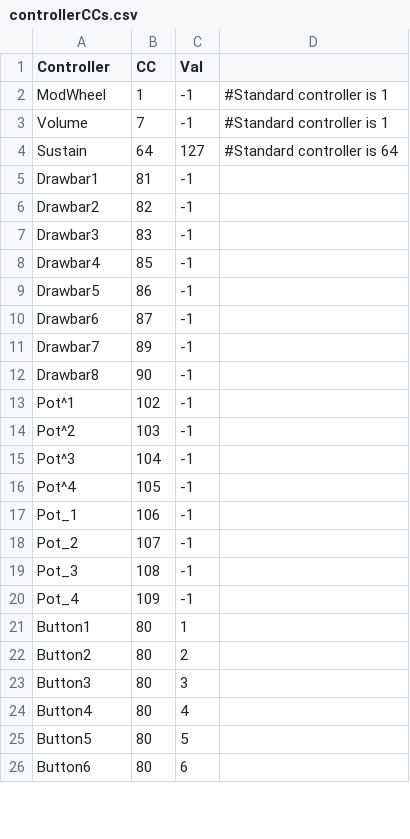
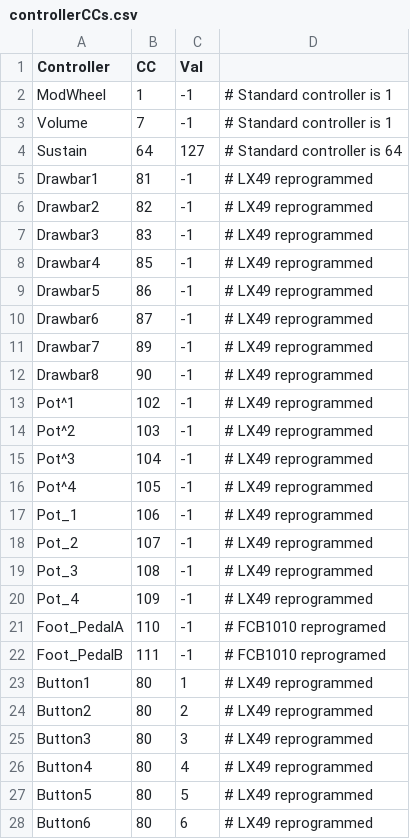
Before and after one commit to hansehv/SamplerBox, a CSV file: boot/samplerbox/controllerCCs.csv, drawn as a sheet; only a part is shown; the diff covers the shown part only.

```diff
--- a/boot/samplerbox/controllerCCs.csv
+++ b/boot/samplerbox/controllerCCs.csv
@@ -1,26 +1,28 @@
 Controller,CC,Val,
-ModWheel,1,-1,#Standard controller is 1
-Volume,7,-1,#Standard controller is 1
-Sustain,64,127,#Standard controller is 64
-Drawbar1,81,-1,
-Drawbar2,82,-1,
-Drawbar3,83,-1,
-Drawbar4,85,-1,
-Drawbar5,86,-1,
-Drawbar6,87,-1,
-Drawbar7,89,-1,
-Drawbar8,90,-1,
-Pot^1,102,-1,
-Pot^2,103,-1,
-Pot^3,104,-1,
-Pot^4,105,-1,
-Pot_1,106,-1,
-Pot_2,107,-1,
-Pot_3,108,-1,
-Pot_4,109,-1,
-Button1,80,1,
-Button2,80,2,
-Button3,80,3,
-Button4,80,4,
-Button5,80,5,
-Button6,80,6,
+ModWheel,1,-1,# Standard controller is 1
+Volume,7,-1,# Standard controller is 1
+Sustain,64,127,# Standard controller is 64
+Drawbar1,81,-1,# LX49 reprogrammed
+Drawbar2,82,-1,# LX49 reprogrammed
+Drawbar3,83,-1,# LX49 reprogrammed
+Drawbar4,85,-1,# LX49 reprogrammed
+Drawbar5,86,-1,# LX49 reprogrammed
+Drawbar6,87,-1,# LX49 reprogrammed
+Drawbar7,89,-1,# LX49 reprogrammed
+Drawbar8,90,-1,# LX49 reprogrammed
+Pot^1,102,-1,# LX49 reprogrammed
+Pot^2,103,-1,# LX49 reprogrammed
+Pot^3,104,-1,# LX49 reprogrammed
+Pot^4,105,-1,# LX49 reprogrammed
+Pot_1,106,-1,# LX49 reprogrammed
+Pot_2,107,-1,# LX49 reprogrammed
+Pot_3,108,-1,# LX49 reprogrammed
+Pot_4,109,-1,# LX49 reprogrammed
+Foot_PedalA,110,-1,# FCB1010 reprogramed
+Foot_PedalB,111,-1,# FCB1010 reprogramed
+Button1,80,1,# LX49 reprogrammed
+Button2,80,2,# LX49 reprogrammed
+Button3,80,3,# LX49 reprogrammed
+Button4,80,4,# LX49 reprogrammed
+Button5,80,5,# LX49 reprogrammed
+Button6,80,6,# LX49 reprogrammed
```
Also changed, not shown: 15 added rows and 66 edited cells elsewhere in this file, boot/samplerbox/CCmap.csv, 5 other files.
